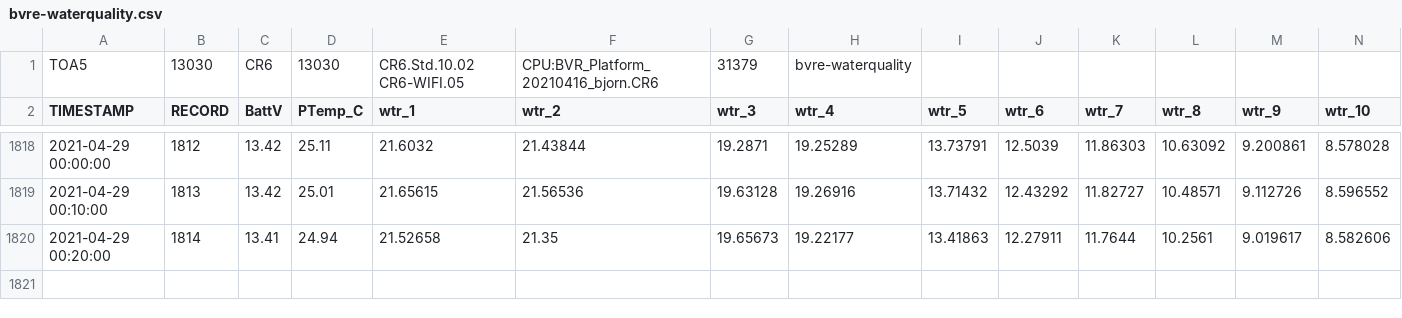
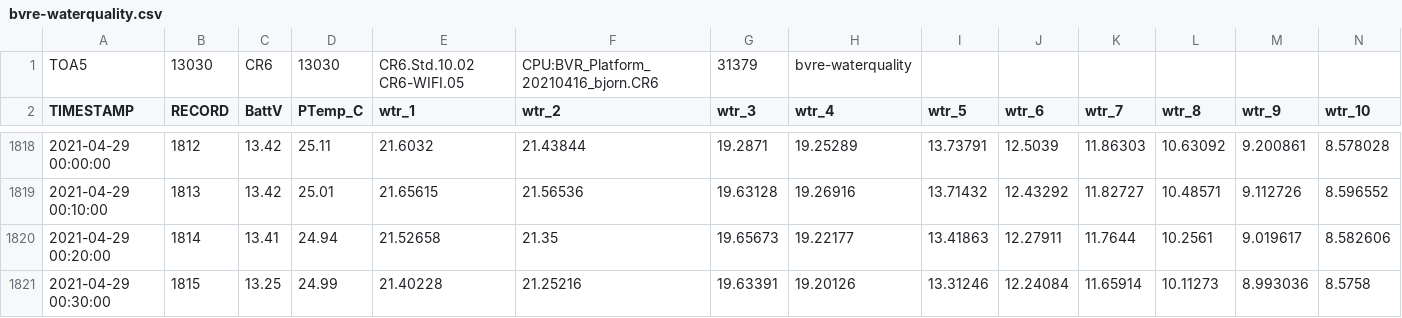
Before and after one commit to vahid-dan/BVRE-data, a CSV file: bvre-waterquality.csv, drawn as a sheet; only a part is shown, gaps mark what is left out; rows hold the shown columns only; the diff names each change by its address in the sheet, - before the commit and + after, or states it on an @@ line.

Commit message:
04/29/21 00:32:28 EST: Git Backup

```diff
--- a/bvre-waterquality.csv
+++ b/bvre-waterquality.csv
+row 1821: 2021-04-29 00:30:00 | 1815 | 13.25 | 24.99 | 21.40228 | 21.25216 | 19.63391 | 19.20126 | 13.31246 | 12.24084 | 11.65914 | 10.11273 | 8.993036 | 8.5758
```
